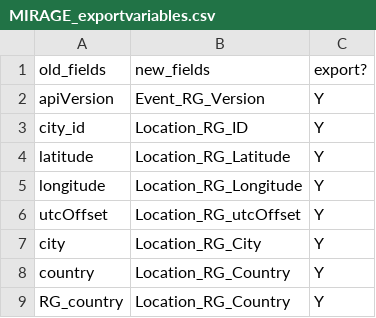
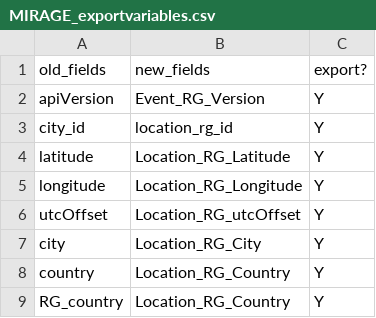
Before and after one commit to arishazakry/mirage-library, a CSV file: public/data/MIRAGE_exportvariables.csv, drawn as a sheet; only a part is shown.

```diff
--- a/public/data/MIRAGE_exportvariables.csv
+++ b/public/data/MIRAGE_exportvariables.csv
@@ -2,3 +2,3 @@
 apiVersion,Event_RG_Version,Y
-city_id,Location_RG_ID,Y
+city_id,location_rg_id,Y
 latitude,Location_RG_Latitude,Y
```
Also changed, not shown: src/store/data/MIRAGE_exportvariables.csv, 7 other files.
